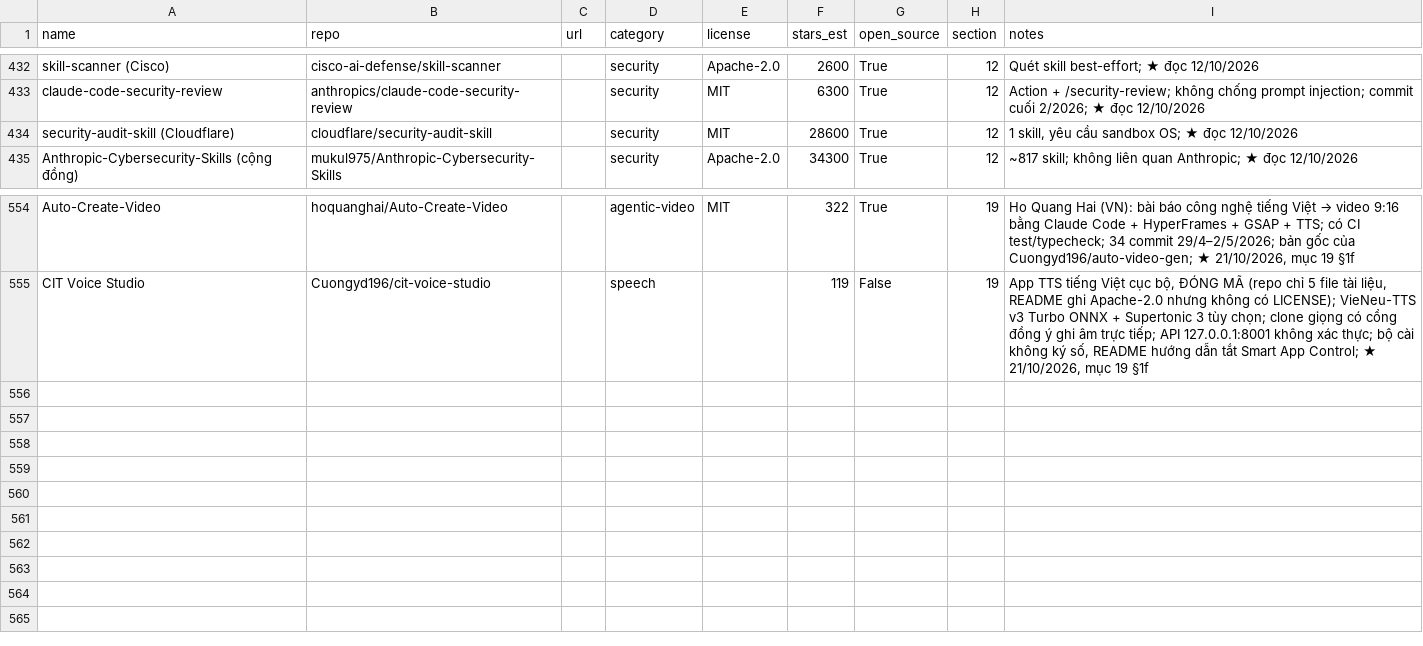
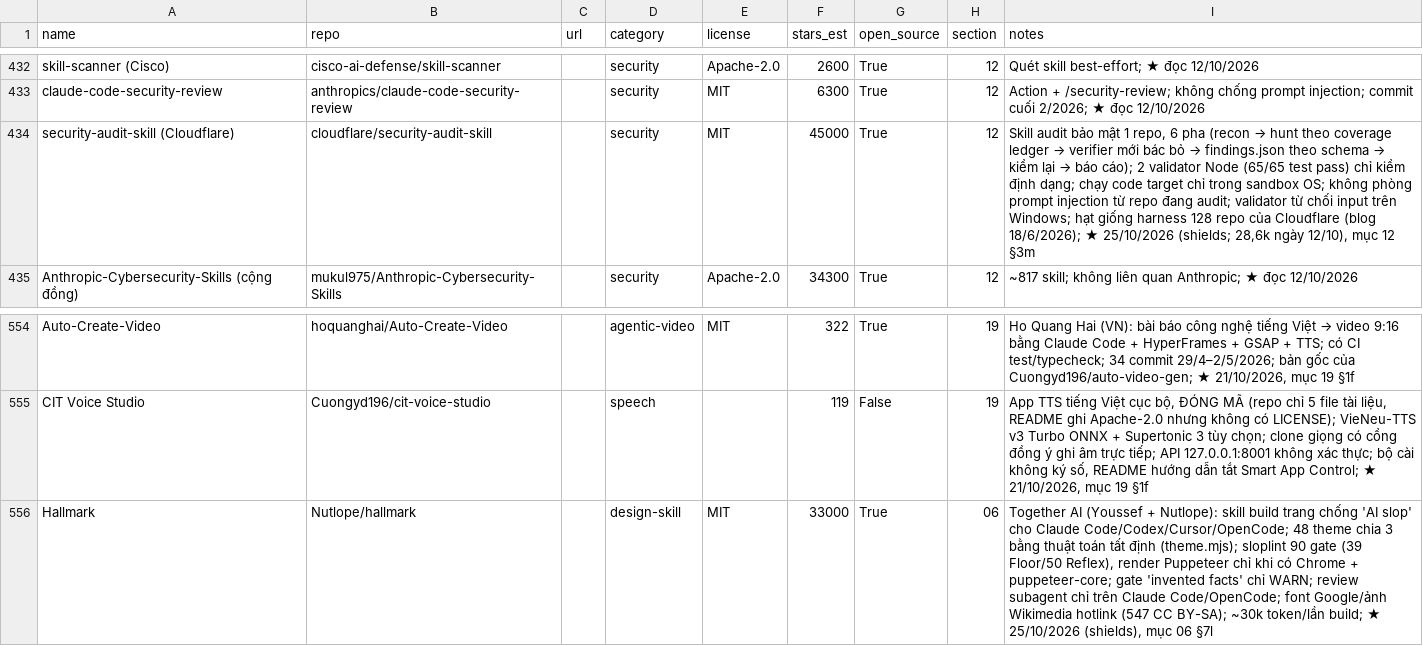
Before and after one commit to seeker19110/stored, a CSV file: data/projects.csv, drawn as a sheet; only a part is shown, gaps mark what is left out.

```diff
--- a/data/projects.csv
+++ b/data/projects.csv
@@ -433,3 +433,3 @@ skill-scanner (Cisco),cisco-ai-defense/skill-scanner,,security,Apache-2.0,2600,T
 claude-code-security-review,anthropics/claude-code-security-review,,security,MIT,6300,True,12,Action + /security-review; không chống prompt injection; commit cuối 2/2026; ★ đọc 12/10/2026
-security-audit-skill (Cloudflare),cloudflare/security-audit-skill,,security,MIT,28600,True,12,"1 skill, yêu cầu sandbox OS; ★ đọc 12/10/2026"
+security-audit-skill (Cloudflare),cloudflare/security-audit-skill,,security,MIT,45000,True,12,"Skill audit bảo mật 1 repo, 6 pha (recon → hunt theo coverage ledger → verifier mới bác bỏ → findings.json theo schema → kiểm lại → báo cáo); 2 validator Node (65/65 test pass) chỉ kiểm định dạng; chạy code target chỉ trong sandbox OS; không phòng prompt injection từ repo đang audit; validator từ chối input trên Windows; hạt giống harness 128 repo của Cloudflare (blog 18/6/2026); ★ 25/10/2026 (shields; 28,6k ngày 12/10), mục 12 §3m"
 Anthropic-Cybersecurity-Skills (cộng đồng),mukul975/Anthropic-Cybersecurity-Skills,,security,Apache-2.0,34300,True,12,~817 skill; không liên quan Anthropic; ★ đọc 12/10/2026
@@ -555 +555,2 @@ Auto-Create-Video,hoquanghai/Auto-Create-Video,,agentic-video,MIT,322,True,19,"H
 CIT Voice Studio,Cuongyd196/cit-voice-studio,,speech,,119,False,19,"App TTS tiếng Việt cục bộ, ĐÓNG MÃ (repo chỉ 5 file tài liệu, README ghi Apache-2.0 nhưng không có LICENSE); VieNeu-TTS v3 Turbo ONNX + Supertonic 3 tùy chọn; clone giọng có cổng đồng ý ghi âm trực tiếp; API 127.0.0.1:8001 không xác thực; bộ cài không ký số, README hướng dẫn tắt Smart App Control; ★ 21/10/2026, mục 19 §1f"
+Hallmark,Nutlope/hallmark,,design-skill,MIT,33000,True,06,"Together AI (Youssef + Nutlope): skill build trang chống 'AI slop' cho Claude Code/Codex/Cursor/OpenCode; 48 theme chia 3 bằng thuật toán tất định (theme.mjs); sloplint 90 gate (39 Floor/50 Reflex), render Puppeteer chỉ khi có Chrome + puppeteer-core; gate 'invented facts' chỉ WARN; review subagent chỉ trên Claude Code/OpenCode; font Google/ảnh Wikimedia hotlink (547 CC BY-SA); ~30k token/lần build; ★ 25/10/2026 (shields), mục 06 §7l"
```
Also changed, not shown: 5 other files.
